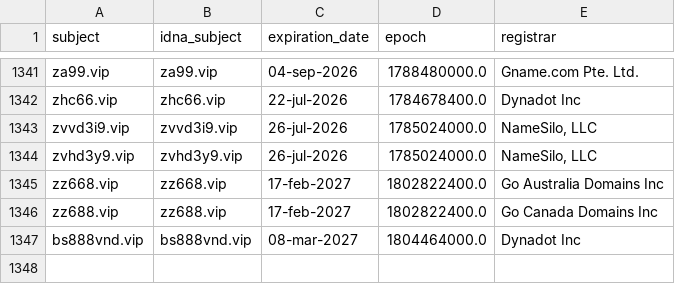
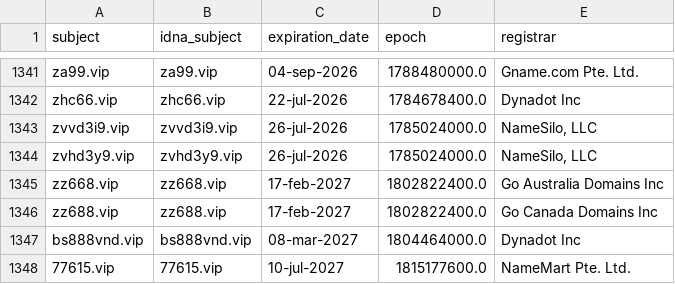
Before and after one commit to bigdargon/hostsVN-gambling-dead-hosts, a CSV file: .pyfunceble/whois.csv, drawn as a sheet; only a part is shown, gaps mark what is left out.

```diff
--- a/.pyfunceble/whois.csv
+++ b/.pyfunceble/whois.csv
@@ -1347 +1347,2 @@ zz688.vip,zz688.vip,17-feb-2027,1802822400.0,Go Canada Domains Inc
 bs888vnd.vip,bs888vnd.vip,08-mar-2027,1804464000.0,Dynadot Inc
+77615.vip,77615.vip,10-jul-2027,1815177600.0,NameMart Pte. Ltd.
```
Also changed, not shown: .pyfunceble/inactive.csv, 14 other files.
